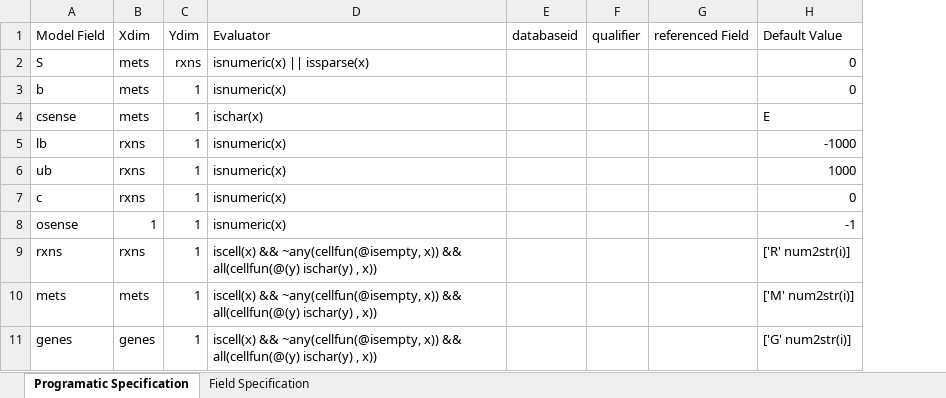
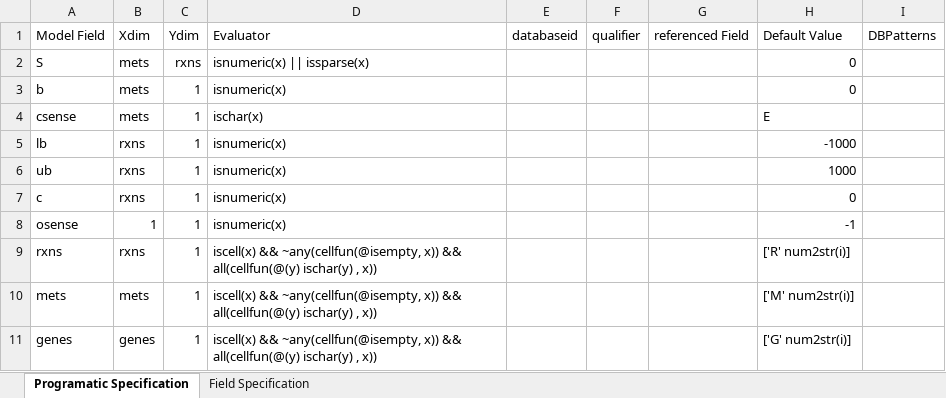
Before and after one commit to opencobra/cobratoolbox, an Excel workbook: docs/source/notes/COBRA_structure_fields.xlsx, sheet Programatic Specification, drawn as a sheet; only a part is shown; values as stored, in another font and other column widths than the file's, no borders; the diff names each change by its address in the sheet, - before the commit and + after, or states it on an @@ line.

Commit message:
Added database patterns to programatic specifications

```diff
--- a/docs/source/notes/COBRA_structure_fields.xlsx (sheet Programatic Specification)
+++ b/docs/source/notes/COBRA_structure_fields.xlsx (sheet Programatic Specification)
+column I (DBPatterns), empty
```
